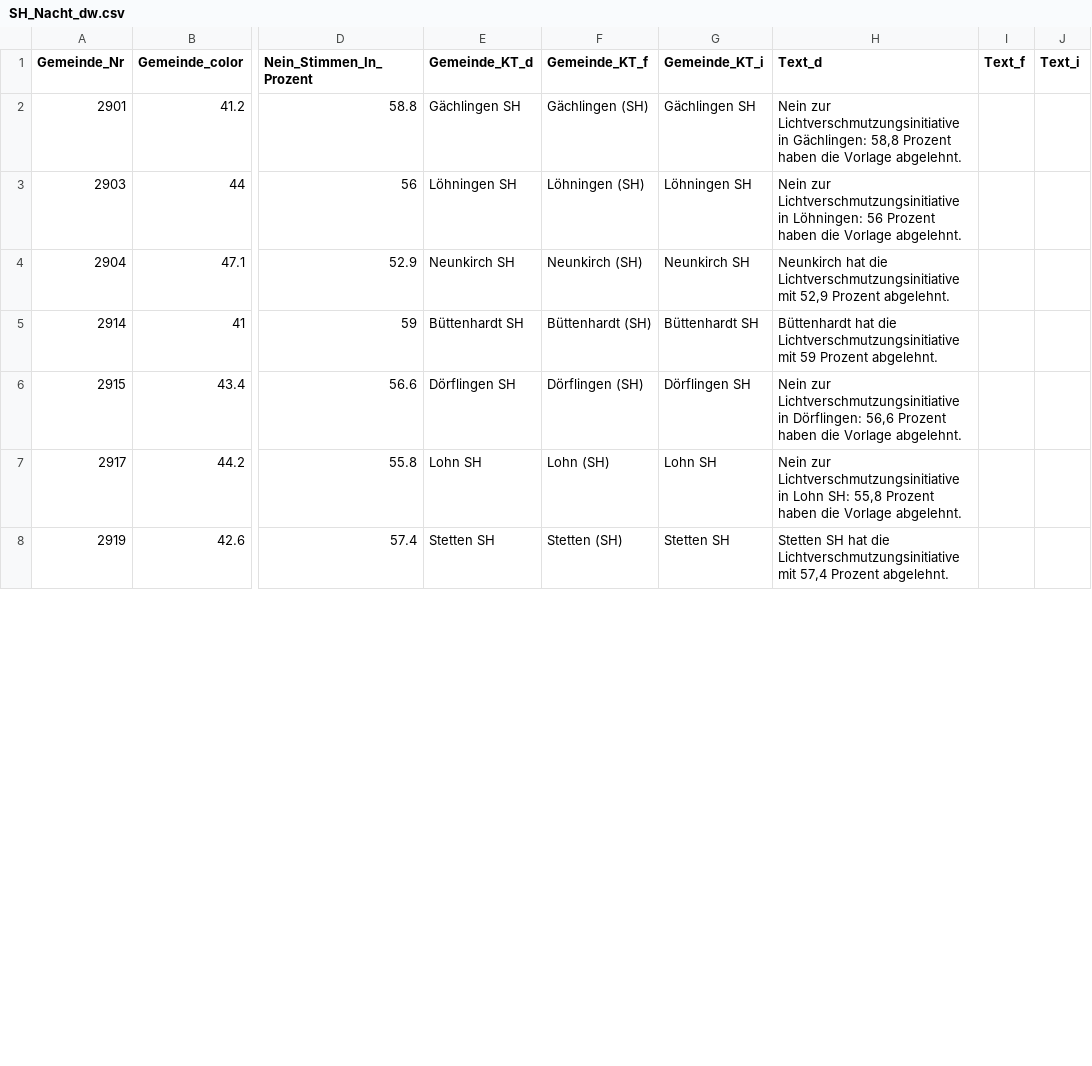
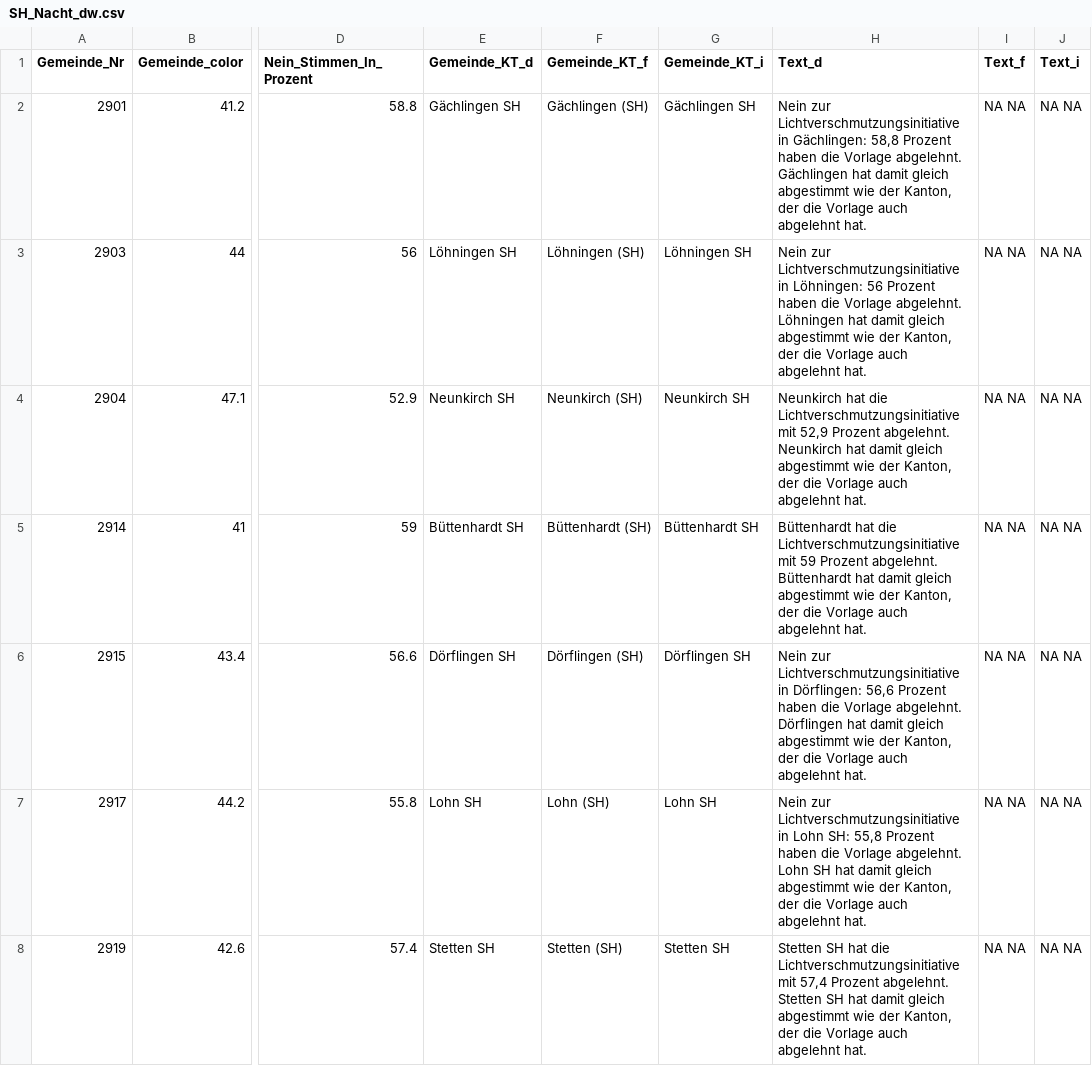
Before and after one commit to awp-finanznachrichten/lena_juni2021, a CSV file: Output/SH_Nacht_dw.csv, drawn as a sheet; only a part is shown, gaps mark what is left out; the diff covers the shown part only; the diff names each change by its address in the sheet, - before the commit and + after, or states it on an @@ line.

```diff
--- a/Output/SH_Nacht_dw.csv
+++ b/Output/SH_Nacht_dw.csv
-H2 (Text_d): …Vorlage abgelehnt.
+H2 (Text_d): …Vorlage abgelehnt. Gächlingen hat damit gleich abgestimmt wie der Kanton, der die Vorlage auch abgelehnt hat.
-I2:I8 (Text_f): (empty)
+I2:I8 (Text_f): NA NA
-J2:J8 (Text_i): (empty)
+J2:J8 (Text_i): NA NA
-H3 (Text_d): …Vorlage abgelehnt.
+H3 (Text_d): …Vorlage abgelehnt. Löhningen hat damit gleich abgestimmt wie der Kanton, der die Vorlage auch abgelehnt hat.
-H4 (Text_d): …Prozent abgelehnt.
+H4 (Text_d): …Prozent abgelehnt. Neunkirch hat damit gleich abgestimmt wie der Kanton, der die Vorlage auch abgelehnt hat.
-H5 (Text_d): …Prozent abgelehnt.
+H5 (Text_d): …Prozent abgelehnt. Büttenhardt hat damit gleich abgestimmt wie der Kanton, der die Vorlage auch abgelehnt hat.
-H6 (Text_d): …Vorlage abgelehnt.
+H6 (Text_d): …Vorlage abgelehnt. Dörflingen hat damit gleich abgestimmt wie der Kanton, der die Vorlage auch abgelehnt hat.
-H7 (Text_d): …Vorlage abgelehnt.
+H7 (Text_d): …Vorlage abgelehnt. Lohn SH hat damit gleich abgestimmt wie der Kanton, der die Vorlage auch abgelehnt hat.
-H8 (Text_d): …Prozent abgelehnt.
+H8 (Text_d): …Prozent abgelehnt. Stetten SH hat damit gleich abgestimmt wie der Kanton, der die Vorlage auch abgelehnt hat.
```
Also changed, not shown: 57 edited cells elsewhere in this file, Output/CO2_all_data.csv, Output/Covid-19_all_data.csv, 15 other files.
